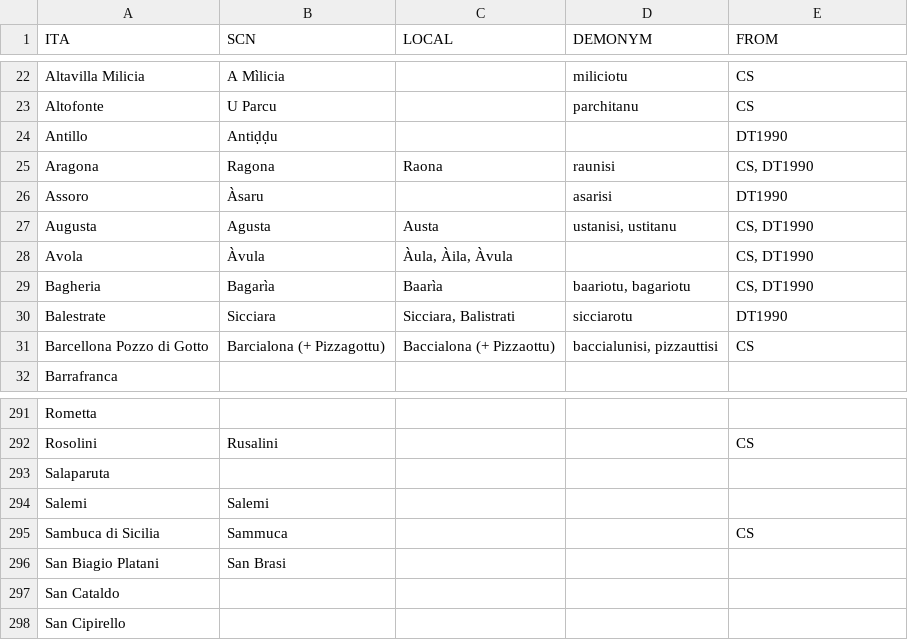
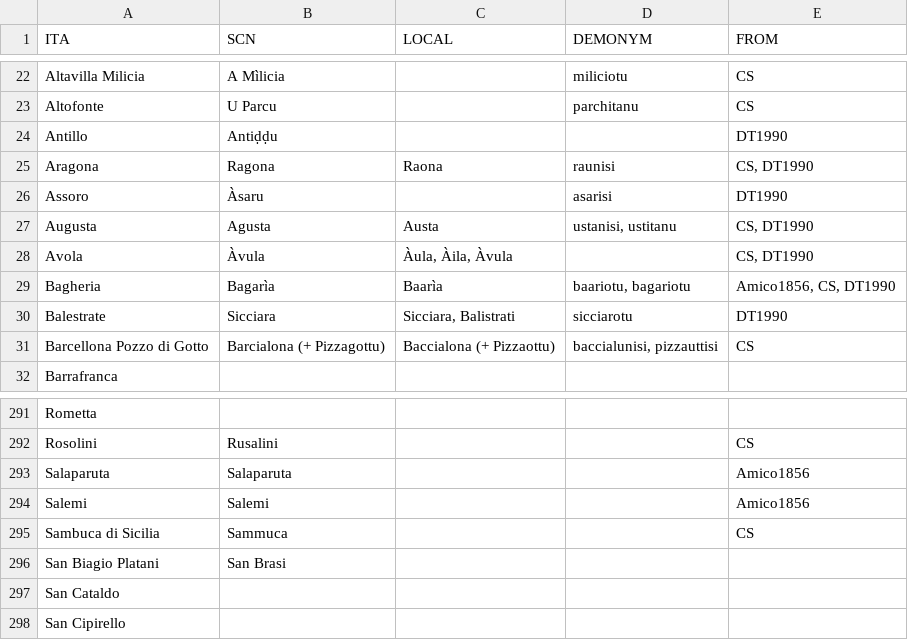
Before and after one commit to cademia/finaiti, a CSV file: tuponimi.csv, drawn as a sheet; only a part is shown, gaps mark what is left out; the diff covers the shown part only.

```diff
--- a/tuponimi.csv
+++ b/tuponimi.csv
@@ -28,3 +28,3 @@ Augusta,Agusta,Austa,"ustanisi, ustitanu","CS, DT1990"
 Avola,Àvula,"Àula, Àila, Àvula",,"CS, DT1990"
-Bagheria,Bagarìa,Baarìa,"baariotu, bagariotu","CS, DT1990"
+Bagheria,Bagarìa,Baarìa,"baariotu, bagariotu","Amico1856, CS, DT1990"
 Balestrate,Sicciara,"Sicciara, Balistrati",sicciarotu,"DT1990"
@@ -292,4 +292,4 @@ Rometta,,,,
 Rosolini,Rusalini,,,"CS"
-Salaparuta,,,,
-Salemi,Salemi,,,
+Salaparuta,Salaparuta,,,"Amico1856"
+Salemi,Salemi,,,"Amico1856"
 Sambuca di Sicilia,Sammuca,,,"CS"
```
Also changed, not shown: 35 edited cells elsewhere in this file.
